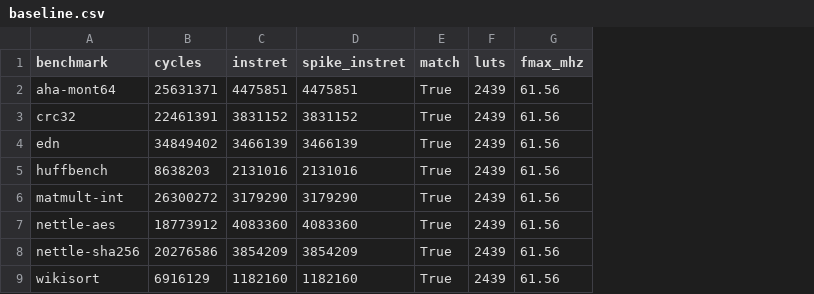
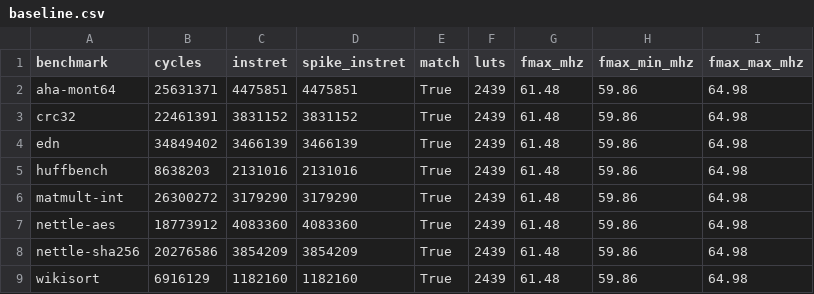
Before and after one commit to jas0nriverah/agentic-riscv-codesign, a CSV file: hw/results/baseline.csv, drawn as a sheet; the diff names each change by its address in the sheet, - before the commit and + after, or states it on an @@ line.

Commit message:
Route seeds 1-10 and report median, min and max Fmax
baseline.csv keeps fmax_mhz as the median and adds fmax_min_mhz and
fmax_max_mhz. With the fixed pins: median 61.48, min 59.86, max 64.98 MHz.
Cycles, instret and LUTs are unchanged.

```diff
--- a/hw/results/baseline.csv
+++ b/hw/results/baseline.csv
+column H (fmax_min_mhz), rows 2-9: all 59.86
+column I (fmax_max_mhz), rows 2-9: all 64.98
-G2:G9 (fmax_mhz): 61.56
+G2:G9 (fmax_mhz): 61.48
```
Also changed, not shown: 3 other files.
